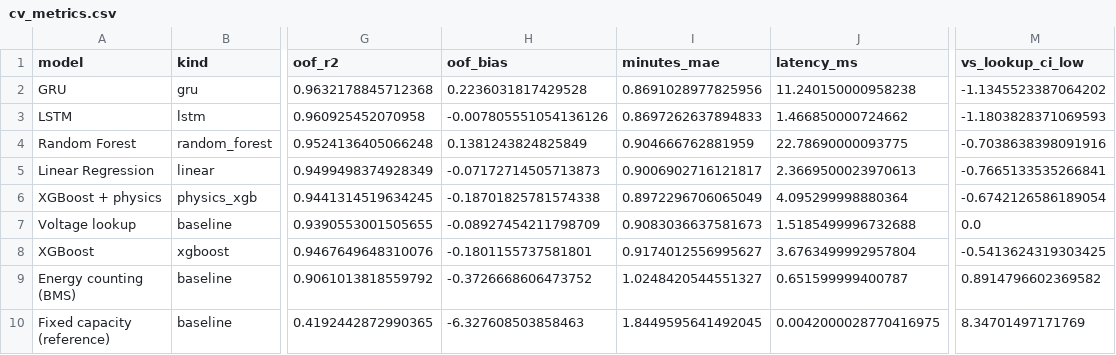
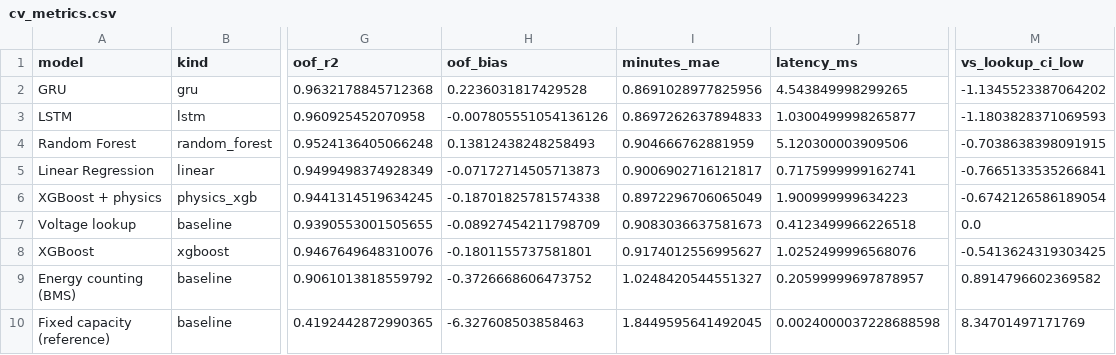
Before and after one commit to AdityaH1305/EnduroSense, a CSV file: results/model_a/cv_metrics.csv, drawn as a sheet; only a part is shown, gaps mark what is left out; the diff names each change by its address in the sheet, - before the commit and + after, or states it on an @@ line.

Commit message:
Phase 7: final locked-test evaluation - run_all pipeline, pre-registered protocol, test access log, results summary

```diff
--- a/results/model_a/cv_metrics.csv
+++ b/results/model_a/cv_metrics.csv
-J2 (latency_ms): 11.240150000958238
+J2 (latency_ms): 4.543849998299265
-J3 (latency_ms): 1.466850000724662
+J3 (latency_ms): 1.0300499998265877
-H4 (oof_bias): 0.1381243824825849
+H4 (oof_bias): 0.13812438248258493
-J4 (latency_ms): 22.78690000093775
+J4 (latency_ms): 5.120300003909506
-M4 (vs_lookup_ci_low): -0.7038638398091916
+M4 (vs_lookup_ci_low): -0.7038638398091915
-J5 (latency_ms): 2.3669500023970613
+J5 (latency_ms): 0.7175999999162741
-J6 (latency_ms): 4.095299998880364
+J6 (latency_ms): 1.900999999634223
-J7 (latency_ms): 1.5185499996732688
+J7 (latency_ms): 0.4123499966226518
-J8 (latency_ms): 3.6763499992957804
+J8 (latency_ms): 1.0252499996568076
-J9 (latency_ms): 0.651599999400787
+J9 (latency_ms): 0.20599999697878957
-J10 (latency_ms): 0.0042000028770416975
+J10 (latency_ms): 0.0024000037228688598
```
Also changed, not shown: results/model_a/safety_errors.csv, results/model_a/search_log.csv, 46 other files.
